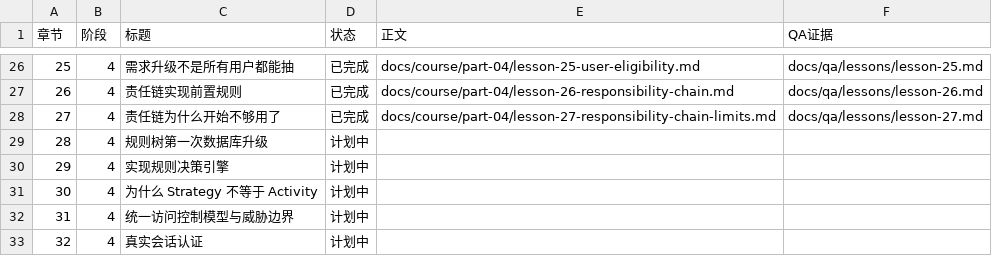
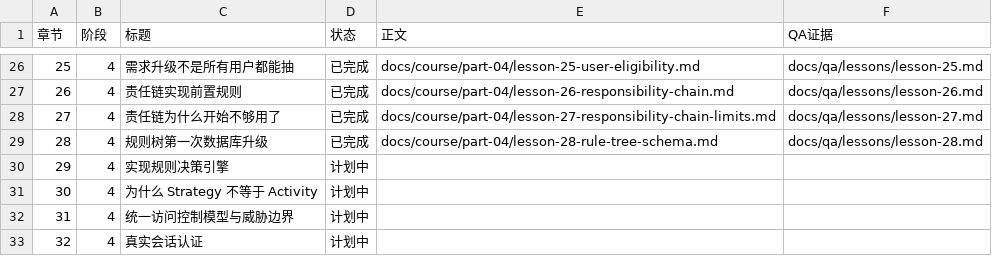
Before and after one commit to Atingaii/GrowthOS-Go, a CSV file: docs/course/status.csv, drawn as a sheet; only a part is shown, gaps mark what is left out.

Commit message:
docs(course): register lesson twenty-eight evidence

```diff
--- a/docs/course/status.csv
+++ b/docs/course/status.csv
@@ -28,3 +28,3 @@
 27,4,责任链为什么开始不够用了,已完成,docs/course/part-04/lesson-27-responsibility-chain-limits.md,docs/qa/lessons/lesson-27.md
-28,4,规则树第一次数据库升级,计划中,,
+28,4,规则树第一次数据库升级,已完成,docs/course/part-04/lesson-28-rule-tree-schema.md,docs/qa/lessons/lesson-28.md
 29,4,实现规则决策引擎,计划中,,
```
Also changed, not shown: 7 other files.
